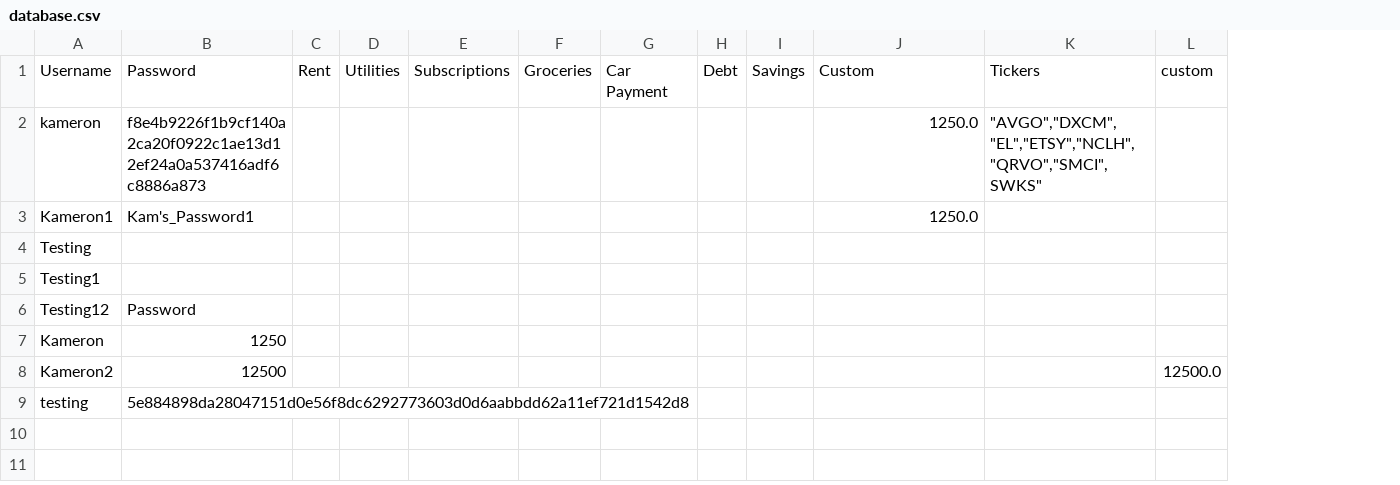
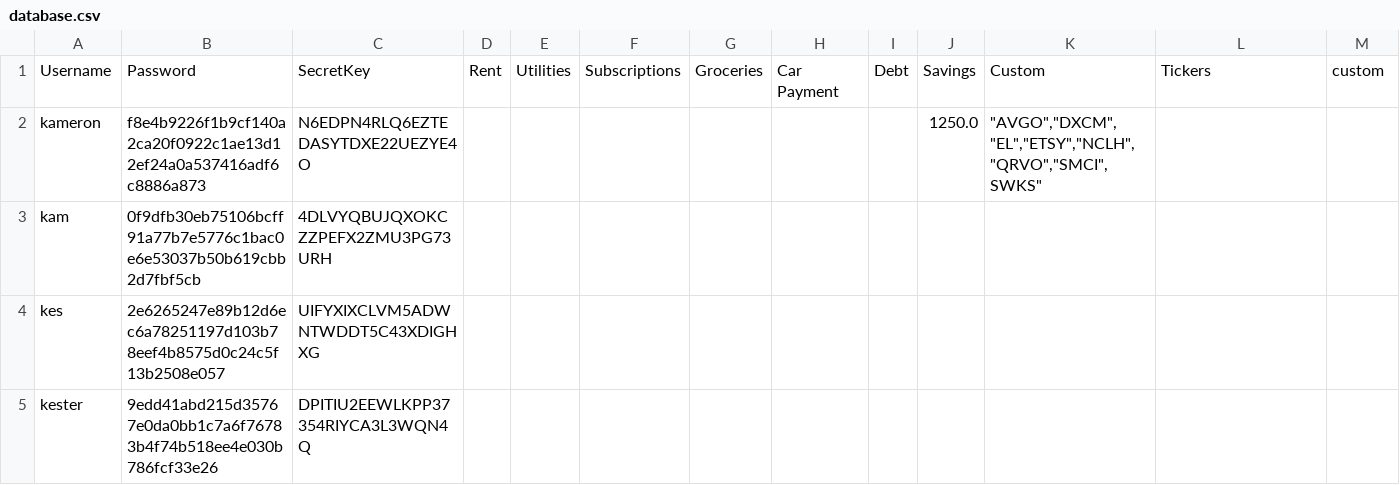
Before and after one commit to KamWittaK/Programming-II, a CSV file: server/data/database.csv, drawn as a sheet; removed rows and columns are numbered as before the commit, all else as after; the diff names each change by its address in the sheet, - before the commit and + after, or states it on an @@ line.

```diff
--- a/server/data/database.csv
+++ b/server/data/database.csv
+column C, rows 1-2: SecretKey | N6EDPN4RLQ6EZTEDASYTDXE22UEZYE4O
-J2: (empty)
+J2: 1250.0
-K2: 1250.0
+K2: "AVGO","DXCM","EL","ETSY","NCLH","QRVO","SMCI",SWKS"
-L2: "AVGO","DXCM","EL","ETSY","NCLH","QRVO","SMCI",SWKS"
+L2: (empty)
-row 3: Kameron1 | Kam's_Password1 |  |  |  |  |  |  |  | 1250.0
-row 4: Testing
-row 5: Testing1
-row 6: Testing12 | Password
-row 7: Kameron | 1250
-row 8: Kameron2 | 12500 |  |  |  |  |  |  |  |  |  | 12500.0
-row 9: testing | 5e884898da28047151d0e56f8dc6292773603d0d6aabbdd62a11ef721d1542d8
+row 3: kam | 0f9dfb30eb75106bcff91a77b7e5776c1bac0e6e53037b50b619cbb2d7fbf5cb | 4DLVYQBUJQXOKCZZPEFX2ZMU3PG73URH
+row 4: kes | 2e6265247e89b12d6ec6a78251197d103b78eef4b8575d0c24c5f13b2508e057 | UIFYXIXCLVM5ADWNTWDDT5C43XDIGHXG
+row 5: kester | 9edd41abd215d35767e0da0bb1c7a6f76783b4f74b518ee4e030b786fcf33e26 | DPITIU2EEWLKPP37354RIYCA3L3WQN4Q
```
Also changed, not shown: 15 other files.
